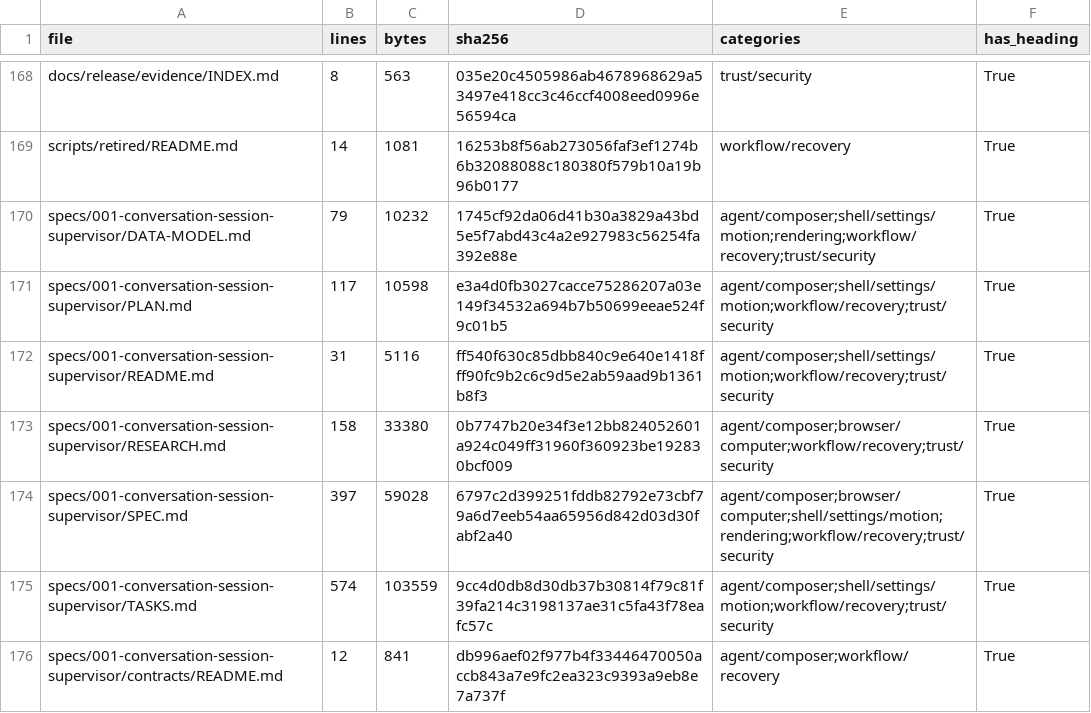
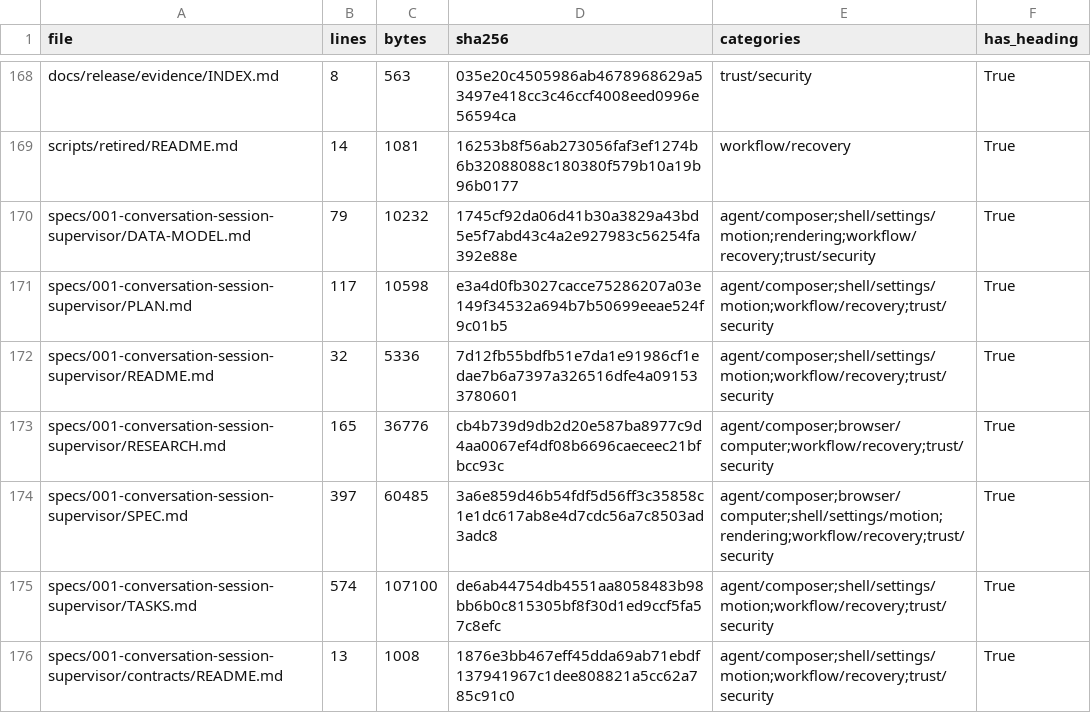
Before and after one commit to sarv-projects/litecowork, a CSV file: docs/audit/V1-MARKDOWN-INVENTORY.csv, drawn as a sheet; only a part is shown, gaps mark what is left out; the diff covers the shown part only.

```diff
--- a/docs/audit/V1-MARKDOWN-INVENTORY.csv
+++ b/docs/audit/V1-MARKDOWN-INVENTORY.csv
@@ -171,6 +171,6 @@ specs/001-conversation-session-supervisor/DATA-MODEL.md,79,10232,1745cf92da06d41
 specs/001-conversation-session-supervisor/PLAN.md,117,10598,e3a4d0fb3027cacce75286207a03e149f34532a694b7b50699eeae524f9c01b5,agent/composer;shell/settings/motion;workflow/recovery;trust/security,True
-specs/001-conversation-session-supervisor/README.md,31,5116,ff540f630c85dbb840c9e640e1418fff90fc9b2c6c9d5e2ab59aad9b1361b8f3,agent/composer;shell/settings/motion;workflow/recovery;trust/security,True
-specs/001-conversation-session-supervisor/RESEARCH.md,158,33380,0b7747b20e34f3e12bb824052601a924c049ff31960f360923be192830bcf009,agent/composer;browser/computer;workflow/recovery;trust/security,True
-specs/001-conversation-session-supervisor/SPEC.md,397,59028,6797c2d399251fddb82792e73cbf79a6d7eeb54aa65956d842d03d30fabf2a40,agent/composer;browser/computer;shell/settings/motion;rendering;workflow/recovery;trust/security,True
-specs/001-conversation-session-supervisor/TASKS.md,574,103559,9cc4d0db8d30db37b30814f79c81f39fa214c3198137ae31c5fa43f78eafc57c,agent/composer;shell/settings/motion;workflow/recovery;trust/security,True
-specs/001-conversation-session-supervisor/contracts/README.md,12,841,db996aef02f977b4f33446470050accb843a7e9fc2ea323c9393a9eb8e7a737f,agent/composer;workflow/recovery,True
+specs/001-conversation-session-supervisor/README.md,32,5336,7d12fb55bdfb51e7da1e91986cf1edae7b6a7397a326516dfe4a091533780601,agent/composer;shell/settings/motion;workflow/recovery;trust/security,True
+specs/001-conversation-session-supervisor/RESEARCH.md,165,36776,cb4b739d9db2d20e587ba8977c9d4aa0067ef4df08b6696caeceec21bfbcc93c,agent/composer;browser/computer;workflow/recovery;trust/security,True
+specs/001-conversation-session-supervisor/SPEC.md,397,60485,3a6e859d46b54fdf5d56ff3c35858c1e1dc617ab8e4d7cdc56a7c8503ad3adc8,agent/composer;browser/computer;shell/settings/motion;rendering;workflow/recovery;trust/security,True
+specs/001-conversation-session-supervisor/TASKS.md,574,107100,de6ab44754db4551aa8058483b98bb6b0c815305bf8f30d1ed9ccf5fa57c8efc,agent/composer;shell/settings/motion;workflow/recovery;trust/security,True
+specs/001-conversation-session-supervisor/contracts/README.md,13,1008,1876e3bb467eff45dda69ab71ebdf137941967c1dee808821a5cc62a785c91c0,agent/composer;shell/settings/motion;workflow/recovery;trust/security,True
```
Also changed, not shown: 1 added row and 25 edited cells elsewhere in this file, docs/audit/active-corpus-manifest.csv, 38 other files.
